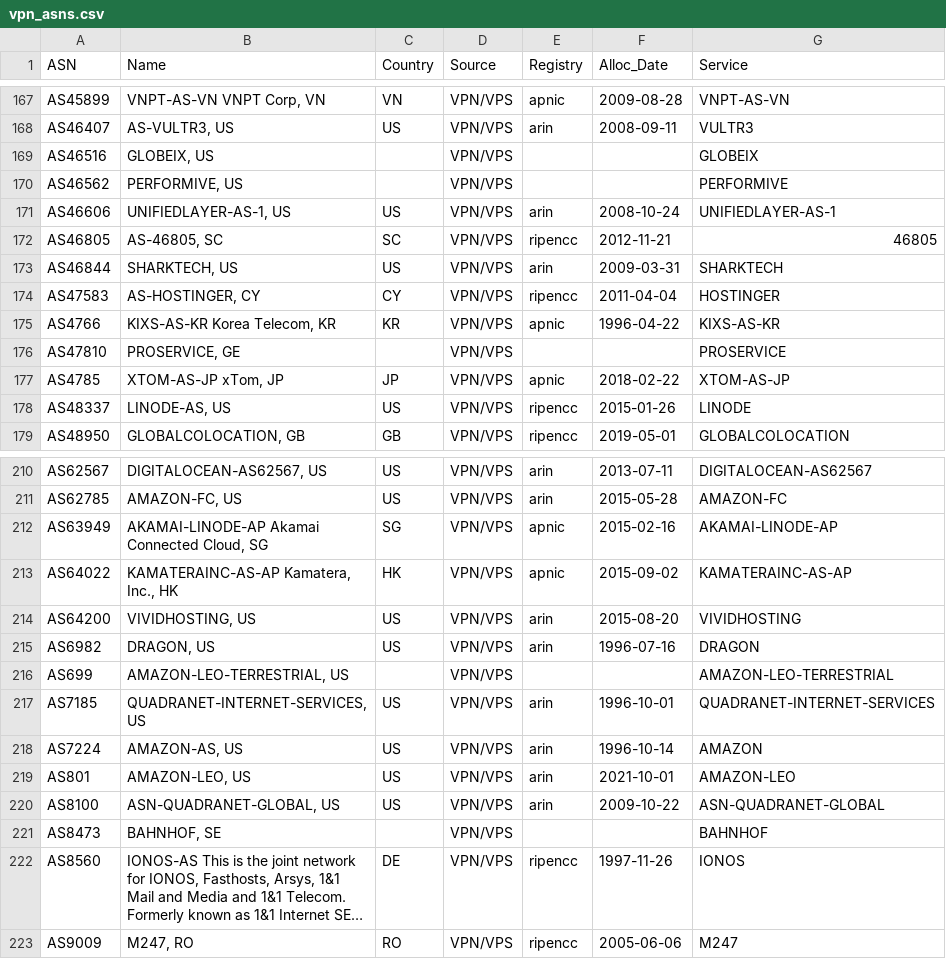
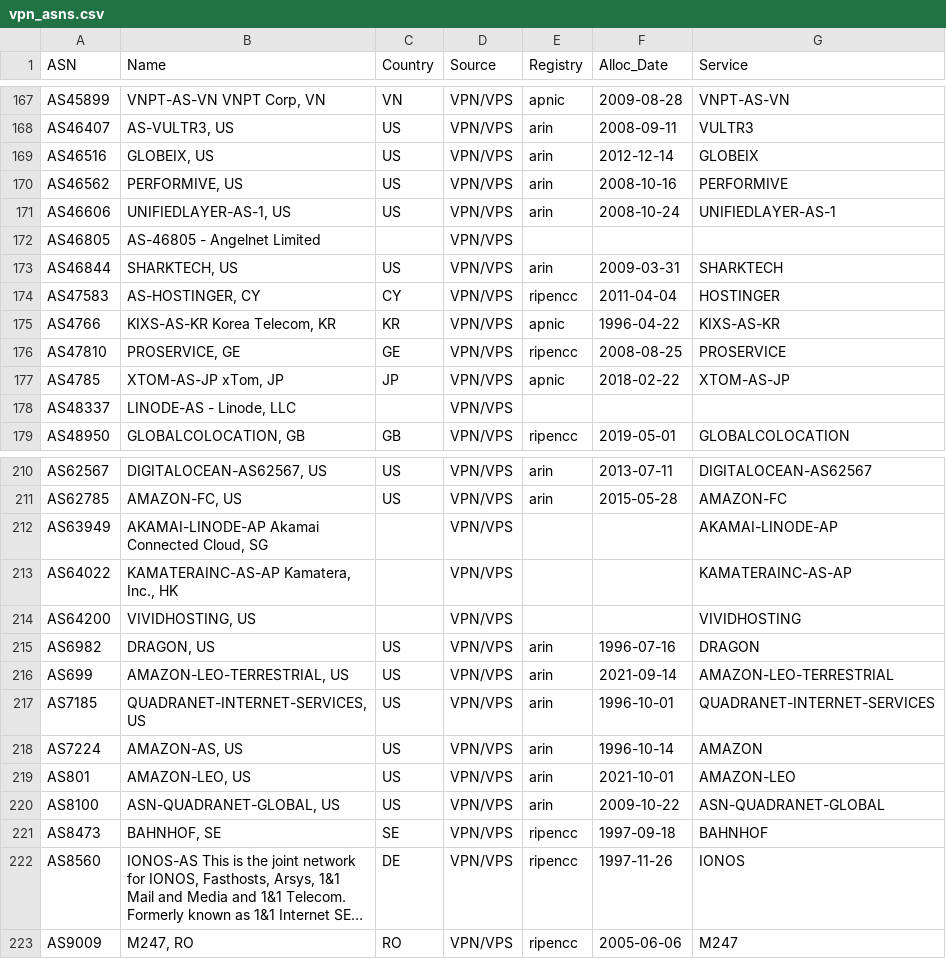
Before and after one commit to elchacal801/domain_intel, a CSV file: docs/data/vpn_asns.csv, drawn as a sheet; only a part is shown, gaps mark what is left out; long unchanged cells end in …; the diff covers the shown part only; the diff names each change by its address in the sheet, - before the commit and + after, or states it on an @@ line.

```diff
--- a/docs/data/vpn_asns.csv
+++ b/docs/data/vpn_asns.csv
-C169:C170 (Country): (empty)
+C169:C170 (Country): US
-E169:E170 (Registry): (empty)
+E169:E170 (Registry): arin
-F169 (Alloc_Date): (empty)
+F169 (Alloc_Date): 2012-12-14
-F170 (Alloc_Date): (empty)
+F170 (Alloc_Date): 2008-10-16
-B172 (Name): AS-46805, SC
+B172 (Name): AS-46805 - Angelnet Limited
-C172 (Country): SC
+C172 (Country): (empty)
-E172 (Registry): ripencc
+E172 (Registry): (empty)
-F172 (Alloc_Date): 2012-11-21
+F172 (Alloc_Date): (empty)
-G172 (Service): 46805
+G172 (Service): (empty)
-C176 (Country): (empty)
+C176 (Country): GE
-E176 (Registry): (empty)
+E176 (Registry): ripencc
-F176 (Alloc_Date): (empty)
+F176 (Alloc_Date): 2008-08-25
-B178 (Name): LINODE-AS, US
+B178 (Name): LINODE-AS - Linode, LLC
-C178 (Country): US
+C178 (Country): (empty)
-E178 (Registry): ripencc
+E178 (Registry): (empty)
-F178 (Alloc_Date): 2015-01-26
+F178 (Alloc_Date): (empty)
-G178 (Service): LINODE
+G178 (Service): (empty)
-C212 (Country): SG
+C212 (Country): (empty)
-E212:E213 (Registry): apnic
+E212:E213 (Registry): (empty)
-F212 (Alloc_Date): 2015-02-16
+F212 (Alloc_Date): (empty)
-C213 (Country): HK
+C213 (Country): (empty)
-F213 (Alloc_Date): 2015-09-02
+F213 (Alloc_Date): (empty)
-C214 (Country): US
+C214 (Country): (empty)
-E214 (Registry): arin
+E214 (Registry): (empty)
-F214 (Alloc_Date): 2015-08-20
+F214 (Alloc_Date): (empty)
-C216 (Country): (empty)
+C216 (Country): US
-E216 (Registry): (empty)
+E216 (Registry): arin
-F216 (Alloc_Date): (empty)
+F216 (Alloc_Date): 2021-09-14
-C221 (Country): (empty)
+C221 (Country): SE
-E221 (Registry): (empty)
+E221 (Registry): ripencc
-F221 (Alloc_Date): (empty)
+F221 (Alloc_Date): 1997-09-18
```
Also changed, not shown: 162 edited cells elsewhere in this file, data/suspicious_asns.csv, data/tor_asns.csv, 23 other files.
